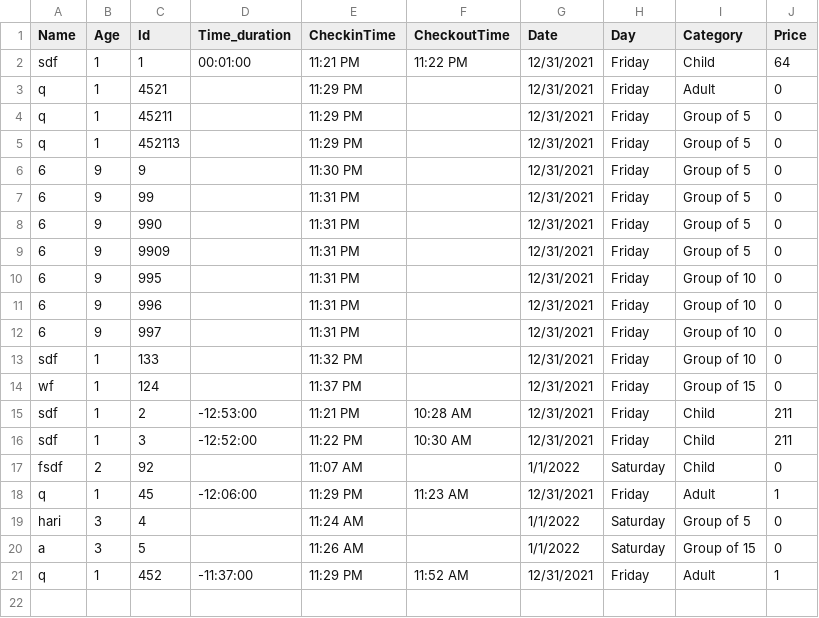
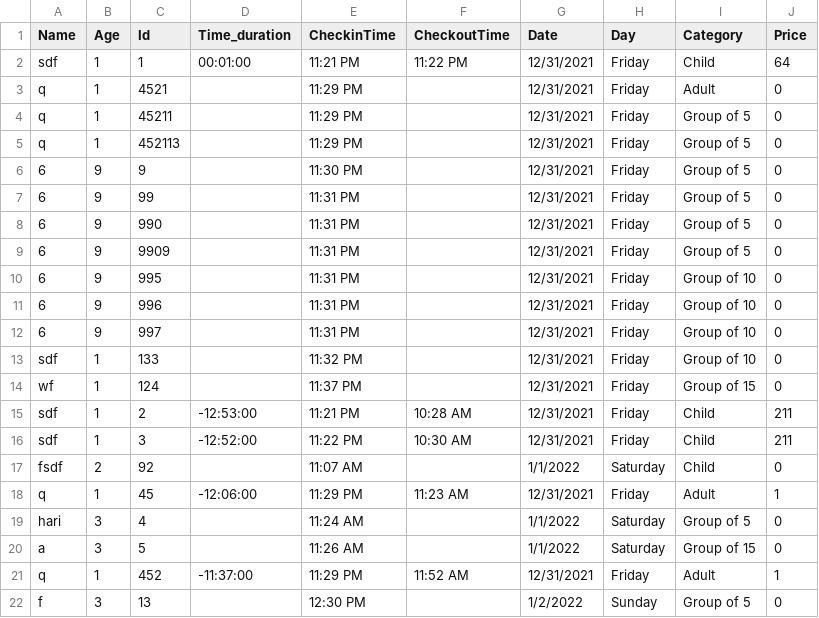
Before and after one commit to AbhiPj/recreation-management-system, a CSV file: TicketDetails.csv, drawn as a sheet.

```diff
--- a/TicketDetails.csv
+++ b/TicketDetails.csv
@@ -21 +21,2 @@ a,3,5,,11:26 AM,,1/1/2022,Saturday,Group of 15,0
 q,1,452,-11:37:00,11:29 PM,11:52 AM,12/31/2021,Friday,Adult,1
+f,3,13,,12:30 PM,,1/2/2022,Sunday,Group of 5,0
```
Also changed, not shown: 10 other files.
